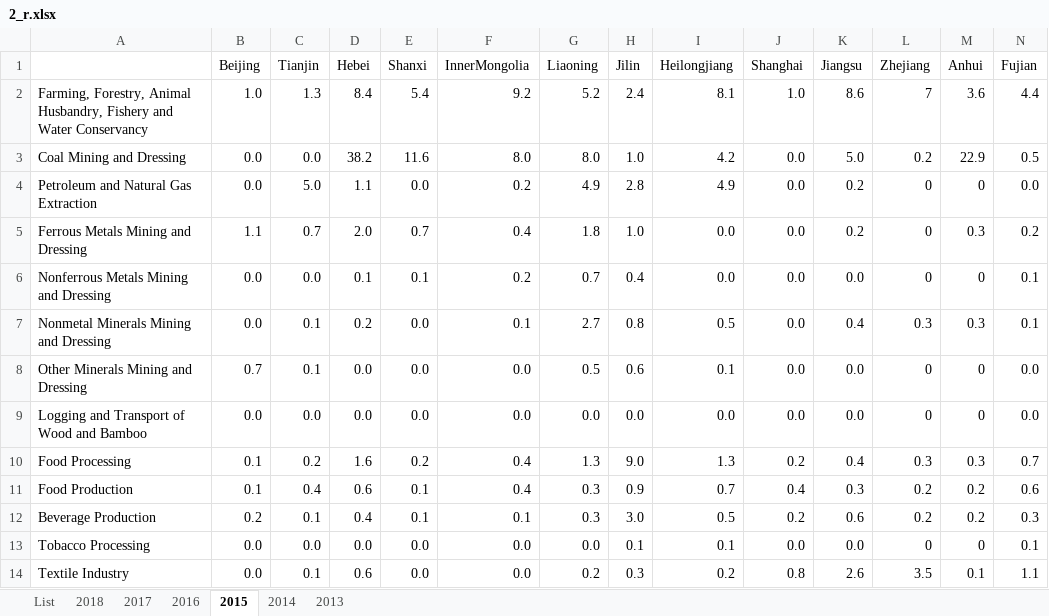
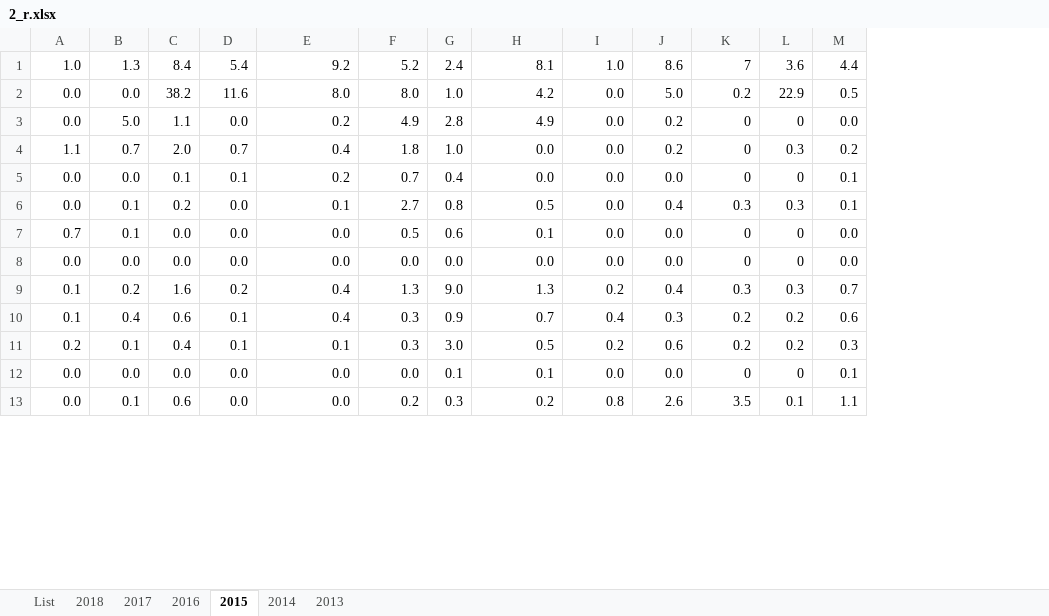
Before and after one commit to gzy1991/regionalEnergyResearch, an Excel workbook: file/index/2_r.xlsx, sheet 2015, drawn as a sheet; only a part is shown; values as stored, in another font and other column widths than the file's, no borders; removed rows and columns are numbered as before the commit, all else as after; rows hold the shown columns only; the diff names each change by its address in the sheet, - before the commit and + after, or states it on an @@ line.

```diff
--- a/file/index/2_r.xlsx (sheet 2015)
+++ b/file/index/2_r.xlsx (sheet 2015)
-column A, rows 2-14: Farming, Forestry, Animal Husbandry, Fishery and Water Conservancy | Coal Mining and Dressing | Petroleum and Natural Gas Extraction | Ferrous Metals Mining and Dressing | Nonferrous Metals Mining and Dressing | Nonmetal Minerals Mining and Dressing | Other Minerals Mining and Dressing | Logging and Transport of Wood and Bamboo | Food Processing | Food Production | Beverage Production | Tobacco Processing | Textile Industry
-row 1:  | Beijing | Tianjin | Hebei | Shanxi | InnerMongolia | Liaoning | Jilin | Heilongjiang | Shanghai | Jiangsu | Zhejiang | Anhui | Fujian
```
Also changed, not shown: sheet 2014, sheet 2016, sheet 2013, sheet 2017, sheet 2018, 2 other files.
